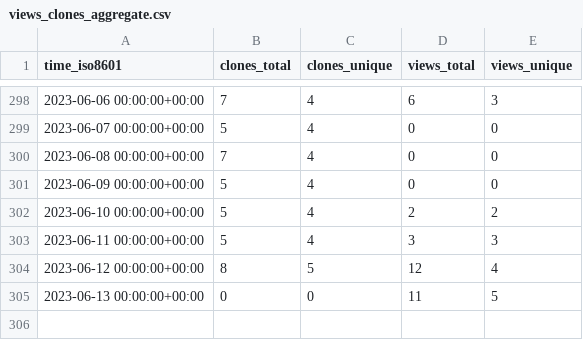
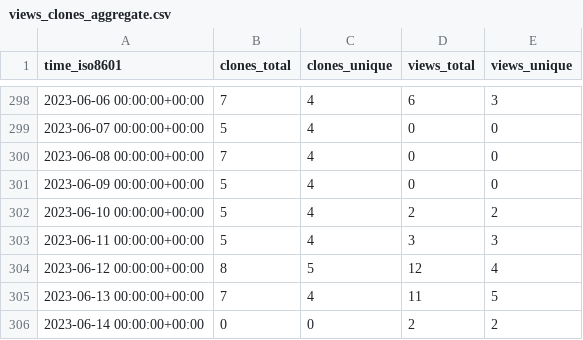
Before and after one commit to craciunoiuc/acs-homework-index, a CSV file: craciunoiuc/acs-homework-index/ghrs-data/views_clones_aggregate.csv, drawn as a sheet; only a part is shown, gaps mark what is left out.

```diff
--- a/craciunoiuc/acs-homework-index/ghrs-data/views_clones_aggregate.csv
+++ b/craciunoiuc/acs-homework-index/ghrs-data/views_clones_aggregate.csv
@@ -304,2 +304,3 @@ time_iso8601,clones_total,clones_unique,views_total,views_unique
 2023-06-12 00:00:00+00:00,8,5,12,4
-2023-06-13 00:00:00+00:00,0,0,11,5
+2023-06-13 00:00:00+00:00,7,4,11,5
+2023-06-14 00:00:00+00:00,0,0,2,2
```
Also changed, not shown: 1 other file.
